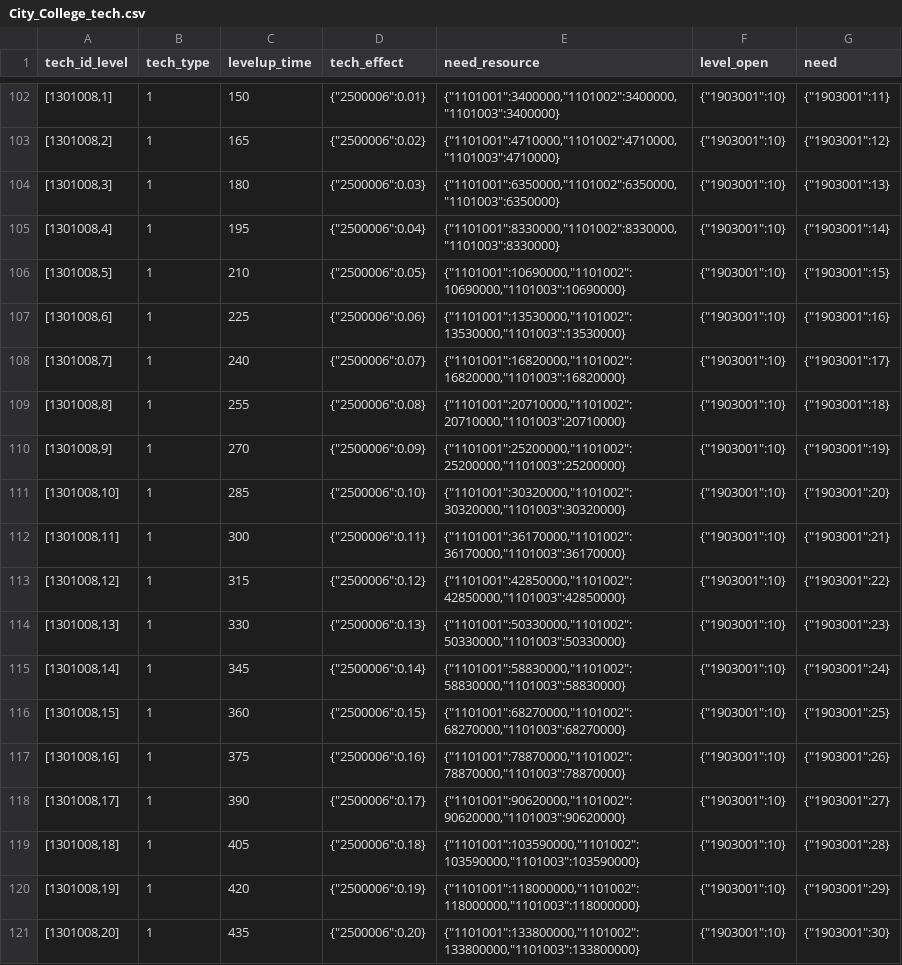
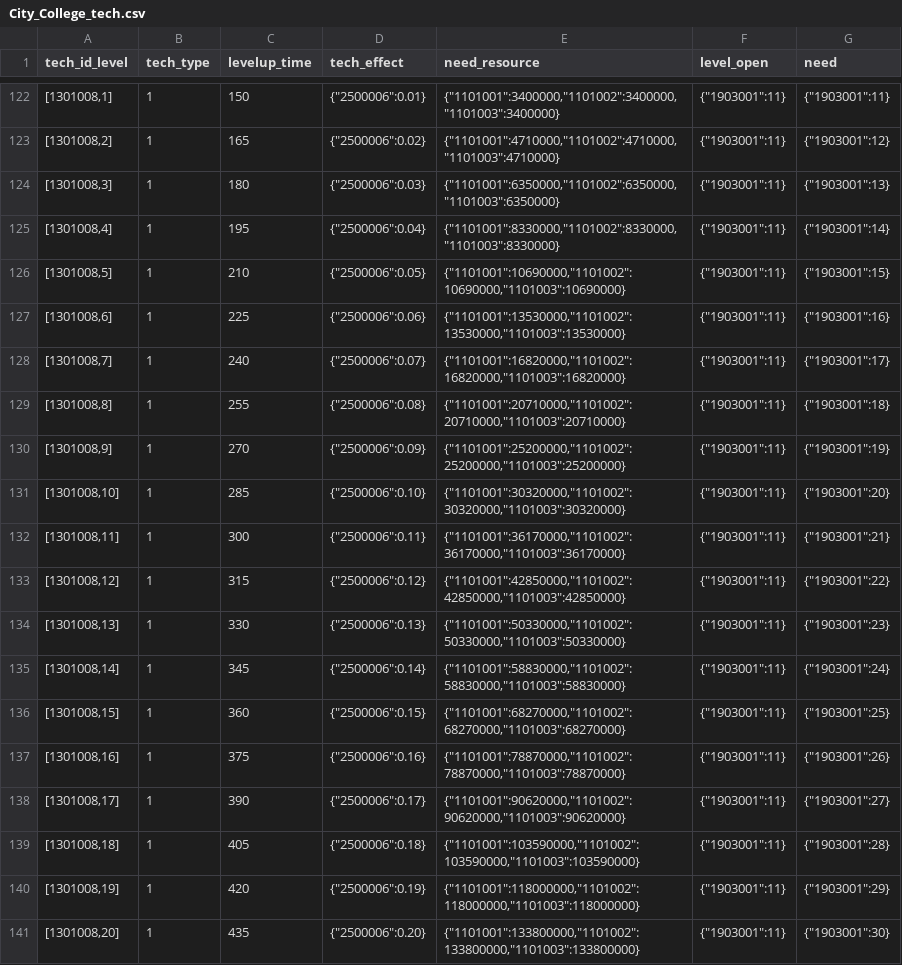
Before and after one commit to kspine/solution_pk, a CSV file: etc/poseidon/empery_center_data/City_College_tech.csv, drawn as a sheet; only a part is shown, gaps mark what is left out; addresses are those after the commit; the diff covers the shown part only; the diff names each change by its address in the sheet, - before the commit and + after, or states it on an @@ line.

```diff
--- a/etc/poseidon/empery_center_data/City_College_tech.csv
+++ b/etc/poseidon/empery_center_data/City_College_tech.csv
-F122:F141 (level_open): {"1903001":10}
+F122:F141 (level_open): {"1903001":11}
```
Also changed, not shown: 20 added rows elsewhere in this file, 1 other file.
